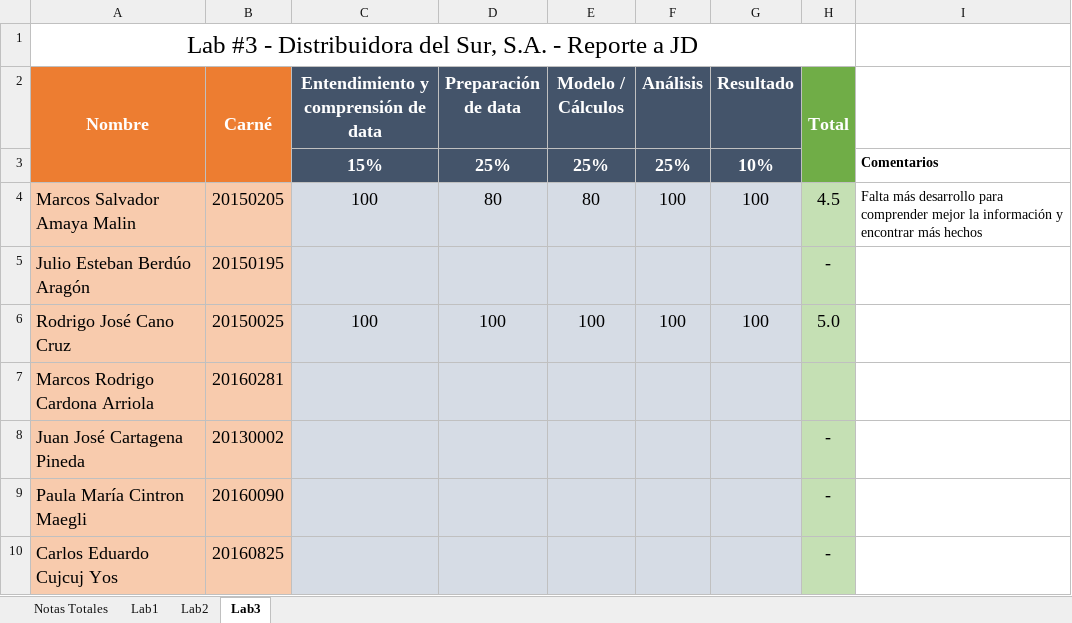
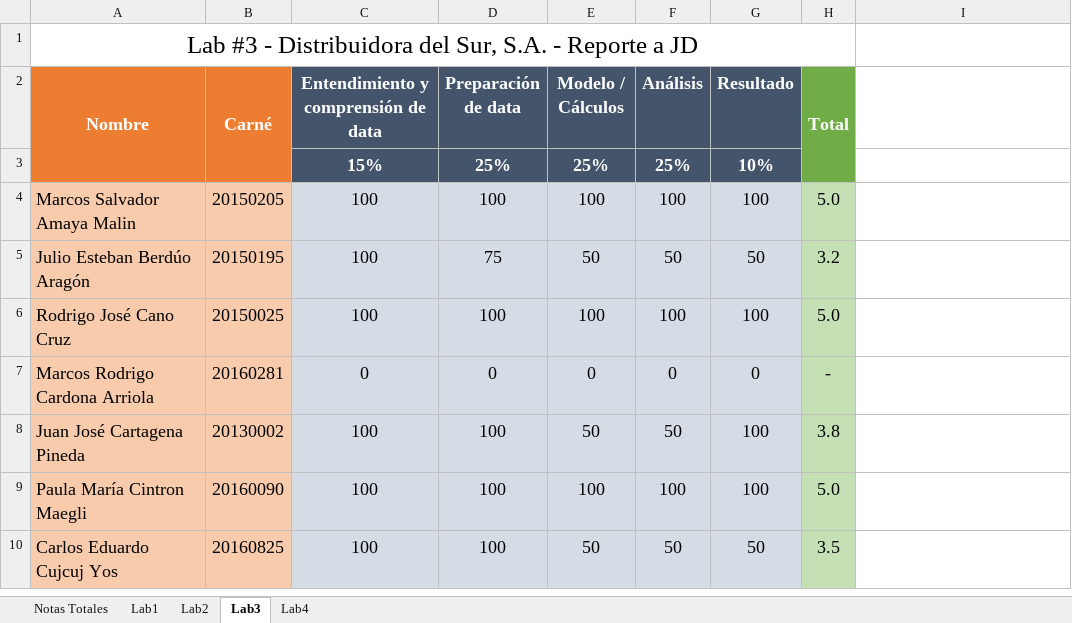
Before and after one commit to chzelada/data-wrangling, an Excel workbook: Notas Data Wrangling .xlsx, sheet Lab3, drawn as a sheet; only a part is shown; values as stored, in another font and other column widths than the file's, no borders; the diff covers the shown part only; the diff names each change by its address in the sheet, - before the commit and + after, or states it on an @@ line.

```diff
--- a/Notas Data Wrangling .xlsx (sheet Lab3)
+++ b/Notas Data Wrangling .xlsx (sheet Lab3)
+sheet tab: Lab4
-I3: Comentarios
+I3: (empty)
-D4 (Preparación de data): 80
+D4 (Preparación de data): 100
-E4 (Modelo / Cálculos): 80
+E4 (Modelo / Cálculos): 100
-H4 (Total): 4.5
+H4 (Total): 5.0
-I4: Falta más desarrollo para comprender mejor la información y encontrar más hechos
+I4: (empty)
-C5: (empty)
+C5: 100
-D5 (Preparación de data): (empty)
+D5 (Preparación de data): 75
-E5 (Modelo / Cálculos): (empty)
+E5 (Modelo / Cálculos): 50
-F5 (Análisis): (empty)
+F5 (Análisis): 50
-G5 (Resultado): (empty)
+G5 (Resultado): 50
-H5 (Total): -
+H5 (Total): 3.2
-C7: (empty)
+C7: 0
-D7 (Preparación de data): (empty)
+D7 (Preparación de data): 0
-E7 (Modelo / Cálculos): (empty)
+E7 (Modelo / Cálculos): 0
-F7 (Análisis): (empty)
+F7 (Análisis): 0
-G7 (Resultado): (empty)
+G7 (Resultado): 0
-H7 (Total): (empty)
+H7 (Total): -
-C8:C10: (empty)
+C8:C10: 100
-D8:D10 (Preparación de data): (empty)
+D8:D10 (Preparación de data): 100
-E8 (Modelo / Cálculos): (empty)
+E8 (Modelo / Cálculos): 50
-F8 (Análisis): (empty)
+F8 (Análisis): 50
-G8:G9 (Resultado): (empty)
+G8:G9 (Resultado): 100
-H8 (Total): -
+H8 (Total): 3.8
-E9 (Modelo / Cálculos): (empty)
+E9 (Modelo / Cálculos): 100
-F9 (Análisis): (empty)
+F9 (Análisis): 100
-H9 (Total): -
+H9 (Total): 5.0
-E10 (Modelo / Cálculos): (empty)
+E10 (Modelo / Cálculos): 50
-F10 (Análisis): (empty)
+F10 (Análisis): 50
-G10 (Resultado): (empty)
+G10 (Resultado): 50
-H10 (Total): -
+H10 (Total): 3.5
```
Also changed, not shown: 56 edited cells elsewhere in this sheet, sheet Notas Totales, sheet Lab1, 12 other files.
